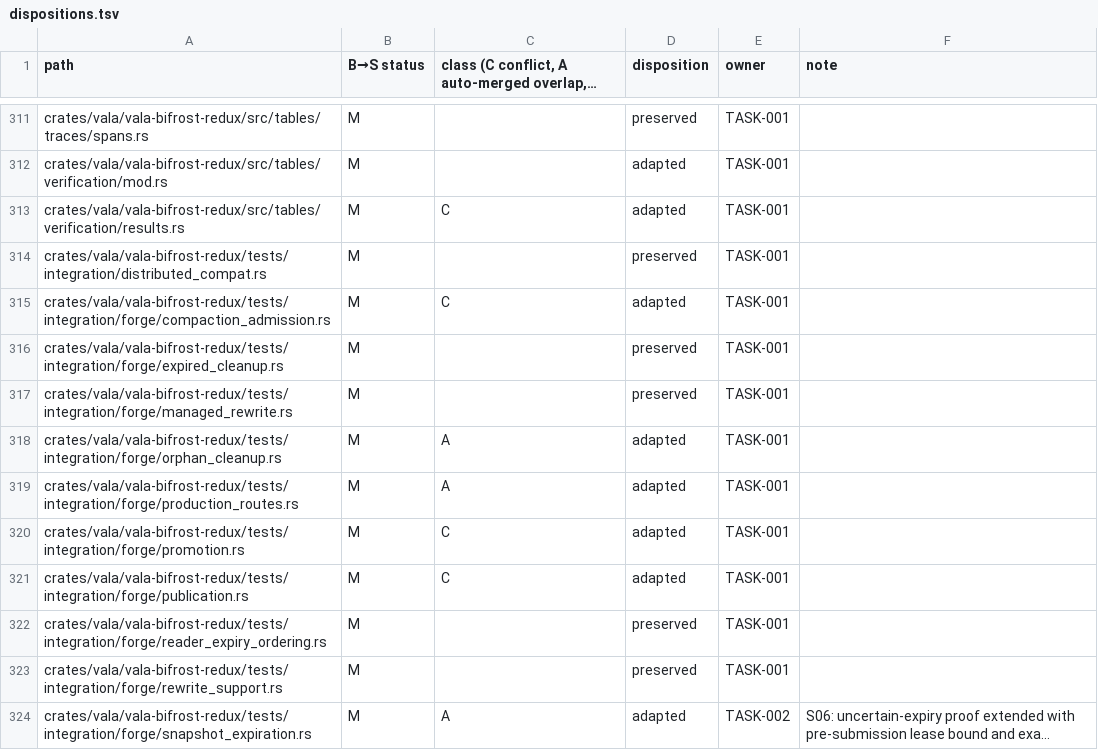
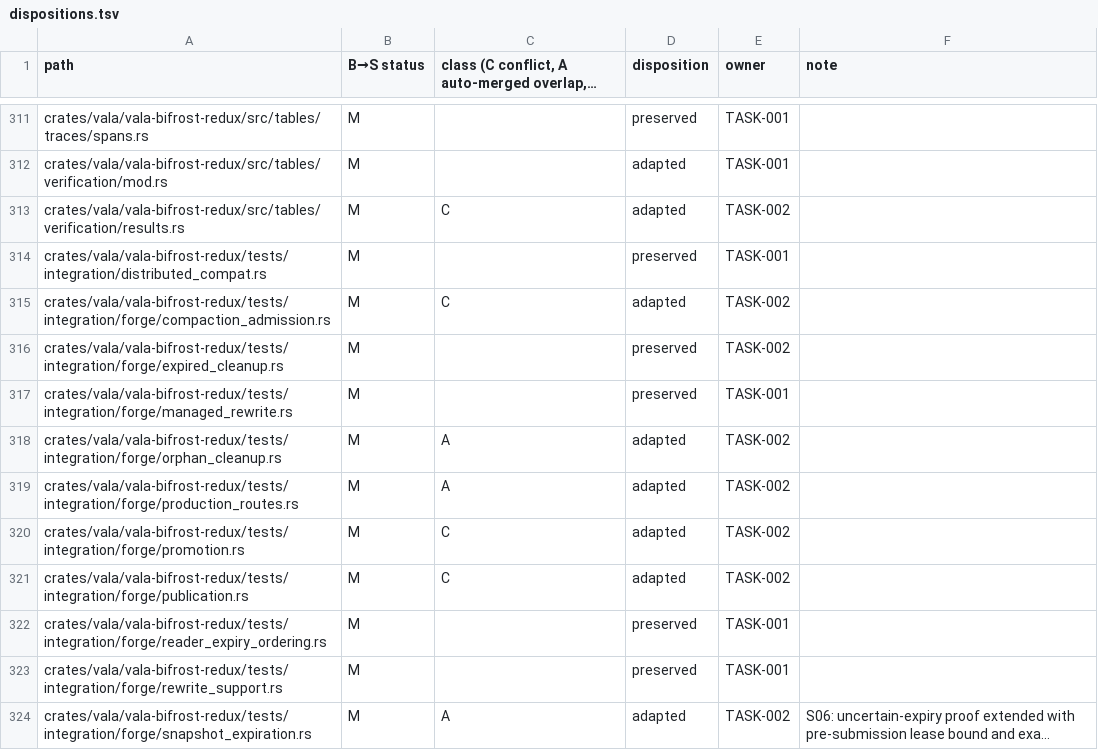
Before and after one commit to bohmian-ai/wyrd, a TSV file: changes/active/bifrost-variant-main-integration/dispositions.tsv, drawn as a sheet; only a part is shown, gaps mark what is left out; long unchanged cells end in …; the diff covers the shown part only.

```diff
--- a/changes/active/bifrost-variant-main-integration/dispositions.tsv
+++ b/changes/active/bifrost-variant-main-integration/dispositions.tsv
@@ -312,11 +312,11 @@ crates/vala/vala-bifrost-redux/src/tables/traces/spans.rs	M		preserved	TASK-001
 crates/vala/vala-bifrost-redux/src/tables/verification/mod.rs	M		adapted	TASK-001	
-crates/vala/vala-bifrost-redux/src/tables/verification/results.rs	M	C	adapted	TASK-001	
+crates/vala/vala-bifrost-redux/src/tables/verification/results.rs	M	C	adapted	TASK-002	
 crates/vala/vala-bifrost-redux/tests/integration/distributed_compat.rs	M		preserved	TASK-001	
-crates/vala/vala-bifrost-redux/tests/integration/forge/compaction_admission.rs	M	C	adapted	TASK-001	
-crates/vala/vala-bifrost-redux/tests/integration/forge/expired_cleanup.rs	M		preserved	TASK-001	
+crates/vala/vala-bifrost-redux/tests/integration/forge/compaction_admission.rs	M	C	adapted	TASK-002	
+crates/vala/vala-bifrost-redux/tests/integration/forge/expired_cleanup.rs	M		preserved	TASK-002	
 crates/vala/vala-bifrost-redux/tests/integration/forge/managed_rewrite.rs	M		preserved	TASK-001	
-crates/vala/vala-bifrost-redux/tests/integration/forge/orphan_cleanup.rs	M	A	adapted	TASK-001	
-crates/vala/vala-bifrost-redux/tests/integration/forge/production_routes.rs	M	A	adapted	TASK-001	
-crates/vala/vala-bifrost-redux/tests/integration/forge/promotion.rs	M	C	adapted	TASK-001	
-crates/vala/vala-bifrost-redux/tests/integration/forge/publication.rs	M	C	adapted	TASK-001	
+crates/vala/vala-bifrost-redux/tests/integration/forge/orphan_cleanup.rs	M	A	adapted	TASK-002	
+crates/vala/vala-bifrost-redux/tests/integration/forge/production_routes.rs	M	A	adapted	TASK-002	
+crates/vala/vala-bifrost-redux/tests/integration/forge/promotion.rs	M	C	adapted	TASK-002	
+crates/vala/vala-bifrost-redux/tests/integration/forge/publication.rs	M	C	adapted	TASK-002	
 crates/vala/vala-bifrost-redux/tests/integration/forge/reader_expiry_ordering.rs	M		preserved	TASK-001	
```
Also changed, not shown: 61 edited cells elsewhere in this file, 1 other file.
